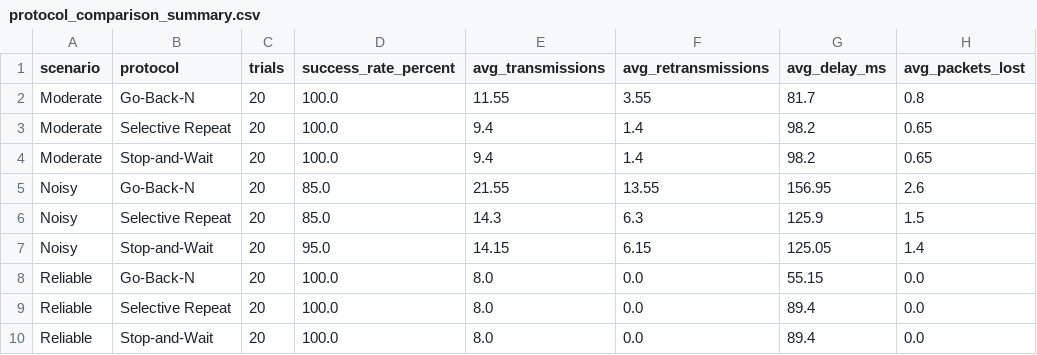
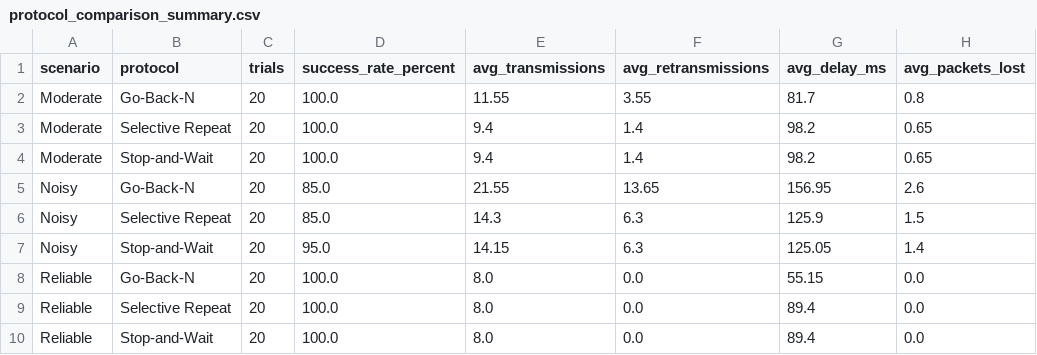
Before and after one commit to Apple-by/CN-Reliability-Simulator, a CSV file: results/protocol_comparison_summary.csv, drawn as a sheet; only a part is shown; the diff names each change by its address in the sheet, - before the commit and + after, or states it on an @@ line.

Commit message:
Fix retransmission metrics and update results

```diff
--- a/results/protocol_comparison_summary.csv
+++ b/results/protocol_comparison_summary.csv
-F5 (avg_retransmissions): 13.55
+F5 (avg_retransmissions): 13.65
-F7 (avg_retransmissions): 6.15
+F7 (avg_retransmissions): 6.3
```
Also changed, not shown: results/protocol_comparison_raw.csv, 3 other files.
